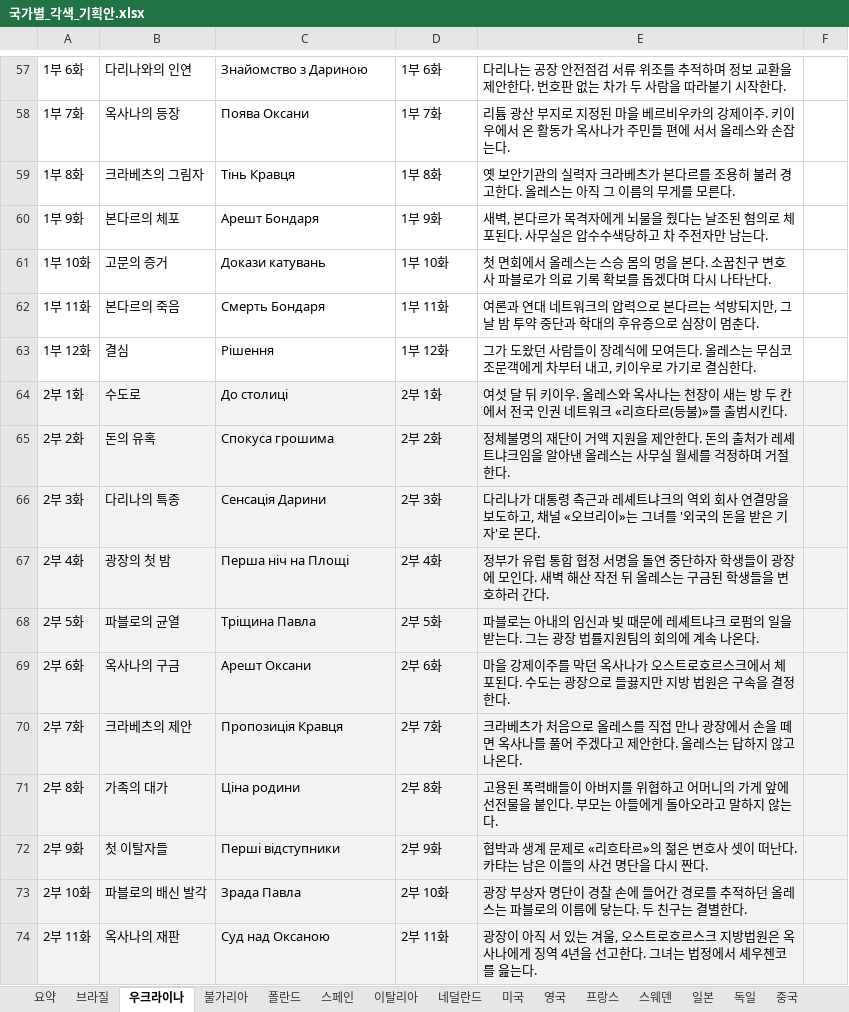
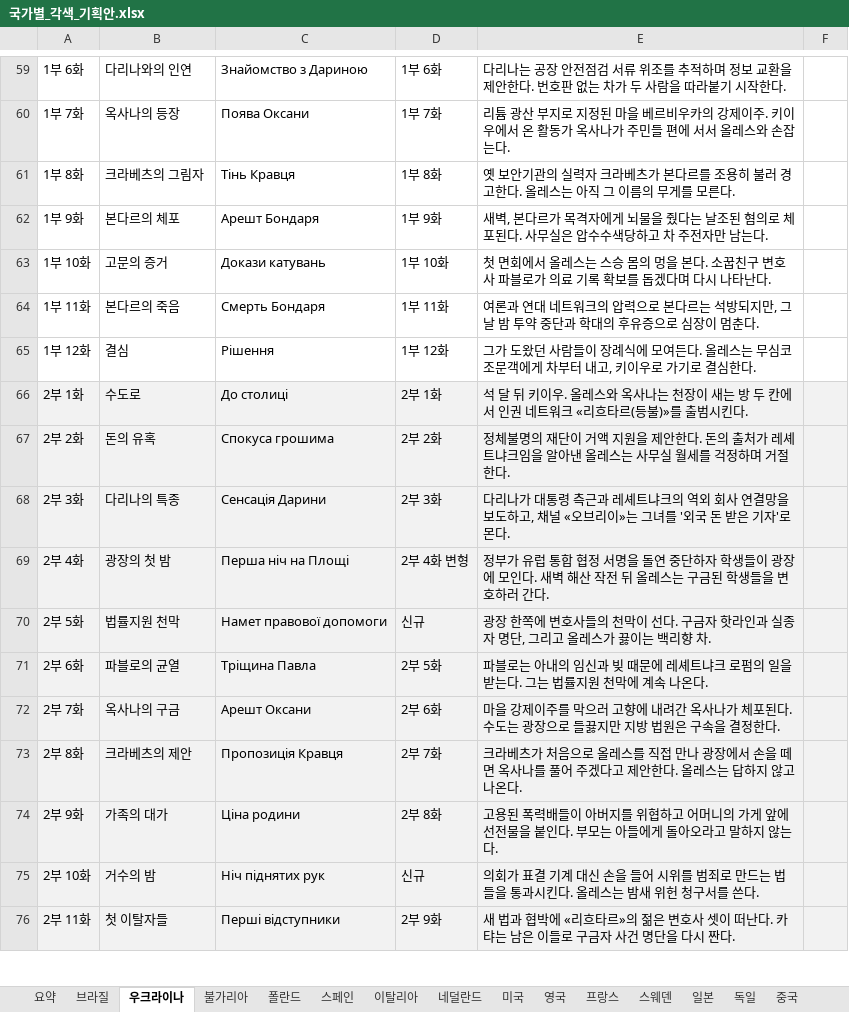
Before and after one commit to svetsvet1982/Spanish_Madrid, an Excel workbook: 기획안/국가별_각색_기획안.xlsx, sheet 우크라이나, drawn as a sheet; only a part is shown, gaps mark what is left out; values as stored, in another font and other column widths than the file's, no borders; addresses are those after the commit; the diff covers the shown part only; the diff names each change by its address in the sheet, - before the commit and + after, or states it on an @@ line.

```diff
--- a/기획안/국가별_각색_기획안.xlsx (sheet 우크라이나)
+++ b/기획안/국가별_각색_기획안.xlsx (sheet 우크라이나)
-E66: 여섯 달 뒤 키이우. 올레스와 옥사나는 천장이 새는 방 두 칸에서 전국 인권…
+E66: 석 달 뒤 키이우. 올레스와 옥사나는 천장이 새는 방 두 칸에서 인권…
-E68: …'외국의 돈을 받은…
+E68: …'외국 돈 받은…
-D69: 2부 4화
+D69: 2부 4화 변형
-B70: 파블로의 균열
+B70: 법률지원 천막
-C70: Тріщина Павла
+C70: Намет правової допомоги
-D70: 2부 5화
+D70: 신규
-E70: 파블로는 아내의 임신과 빚 때문에 레셰트냐크 로펌의 일을 받는다. 그는 광장 법률지원팀의 회의에 계속 나온다.
+E70: 광장 한쪽에 변호사들의 천막이 선다. 구금자 핫라인과 실종자 명단, 그리고 올레스가 끓이는 백리향 차.
-B71: 옥사나의 구금
+B71: 파블로의 균열
-C71: Арешт Оксани
+C71: Тріщина Павла
-D71: 2부 6화
+D71: 2부 5화
-E71: 마을 강제이주를 막던 옥사나가 오스트로호르스크에서 체포된다. 수도는 광장으로 들끓지만 지방 법원은 구속을 결정한다.
+E71: 파블로는 아내의 임신과 빚 때문에 레셰트냐크 로펌의 일을 받는다. 그는 법률지원 천막에 계속 나온다.
-B72: 크라베츠의 제안
+B72: 옥사나의 구금
-C72: Пропозиція Кравця
+C72: Арешт Оксани
-D72: 2부 7화
+D72: 2부 6화
-E72: 크라베츠가 처음으로 올레스를 직접 만나 광장에서 손을 떼면 옥사나를 풀어 주겠다고 제안한다. 올레스는 답하지 않고 나온다.
+E72: 마을 강제이주를 막으러 고향에 내려간 옥사나가 체포된다. 수도는 광장으로 들끓지만 지방 법원은 구속을 결정한다.
-B73: 가족의 대가
+B73: 크라베츠의 제안
-C73: Ціна родини
+C73: Пропозиція Кравця
-D73: 2부 8화
+D73: 2부 7화
-E73: 고용된 폭력배들이 아버지를 위협하고 어머니의 가게 앞에 선전물을 붙인다. 부모는 아들에게 돌아오라고 말하지 않는다.
+E73: 크라베츠가 처음으로 올레스를 직접 만나 광장에서 손을 떼면 옥사나를 풀어 주겠다고 제안한다. 올레스는 답하지 않고 나온다.
-B74: 첫 이탈자들
+B74: 가족의 대가
-C74: Перші відступники
+C74: Ціна родини
-D74: 2부 9화
+D74: 2부 8화
-E74: 협박과 생계 문제로 «리흐타르»의 젊은 변호사 셋이 떠난다. 카탸는 남은 이들의 사건 명단을 다시 짠다.
+E74: 고용된 폭력배들이 아버지를 위협하고 어머니의 가게 앞에 선전물을 붙인다. 부모는 아들에게 돌아오라고 말하지 않는다.
-B75: 파블로의 배신 발각
+B75: 거수의 밤
-C75: Зрада Павла
+C75: Ніч піднятих рук
-D75: 2부 10화
+D75: 신규
-E75: 광장 부상자 명단이 경찰 손에 들어간 경로를 추적하던 올레스는 파블로의 이름에 닿는다. 두 친구는 결별한다.
+E75: 의회가 표결 기계 대신 손을 들어 시위를 범죄로 만드는 법들을 통과시킨다. 올레스는 밤새 위헌 청구서를 쓴다.
-B76: 옥사나의 재판
+B76: 첫 이탈자들
-C76: Суд над Оксаною
+C76: Перші відступники
-D76: 2부 11화
+D76: 2부 9화
-E76: 광장이 아직 서 있는 겨울, 오스트로호르스크 지방법원은 옥사나에게 징역 4년을 선고한다. 그녀는 법정에서 셰우첸코를 읊는다.
+E76: 새 법과 협박에 «리흐타르»의 젊은 변호사 셋이 떠난다. 카탸는 남은 이들로 구금자 사건 명단을 다시 짠다.
```
Also changed, not shown: 4 added rows, 2 removed rows and 377 edited cells elsewhere in this sheet, sheet 스웨덴, sheet 프랑스, sheet 네덜란드, sheet 스페인, sheet 미국, sheet 영국, 8 more sheets.
